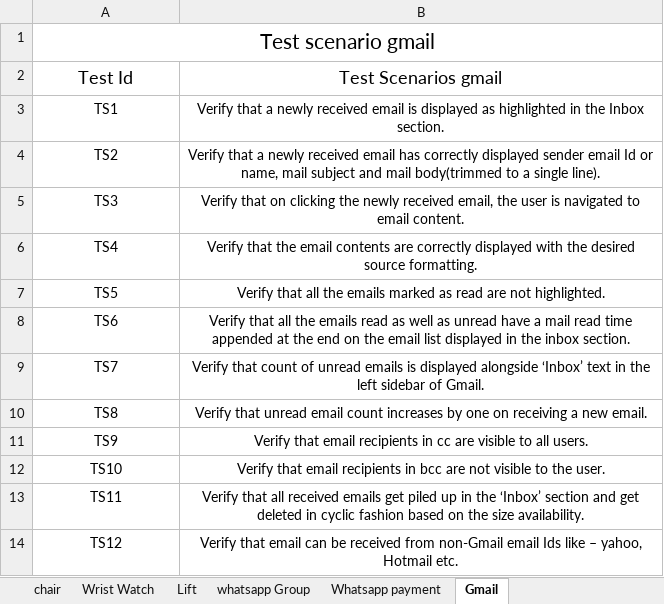
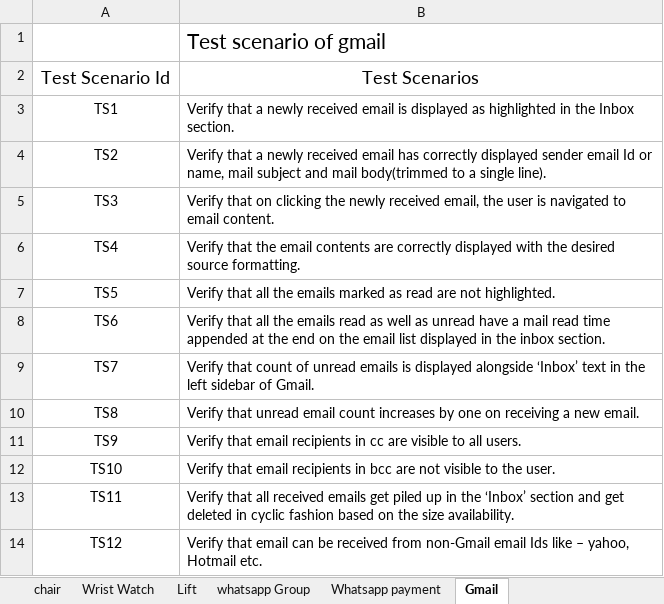
Before and after one commit to Devarsh4582/manual-testing, an Excel workbook: Test Scenarios.xlsx, sheet Gmail, drawn as a sheet; values as stored, in another font and other column widths than the file's, no borders; removed rows and columns are numbered as before the commit, all else as after; the diff names each change by its address in the sheet, - before the commit and + after, or states it on an @@ line.

```diff
--- a/Test Scenarios.xlsx (sheet Gmail)
+++ b/Test Scenarios.xlsx (sheet Gmail)
-row 1: Test scenario gmail
-row 2: Test Id | Test Scenarios gmail
+row 1:  | Test scenario of gmail
+row 2: Test Scenario Id | Test Scenarios
-B3:B14 alignment: center
+B3:B14 alignment: left
```
Also changed, not shown: sheet Pen Stand, sheet Whatsapp payment, sheet Pen, sheet whatsapp Group, sheet Door, sheet Lift, 6 more sheets.
